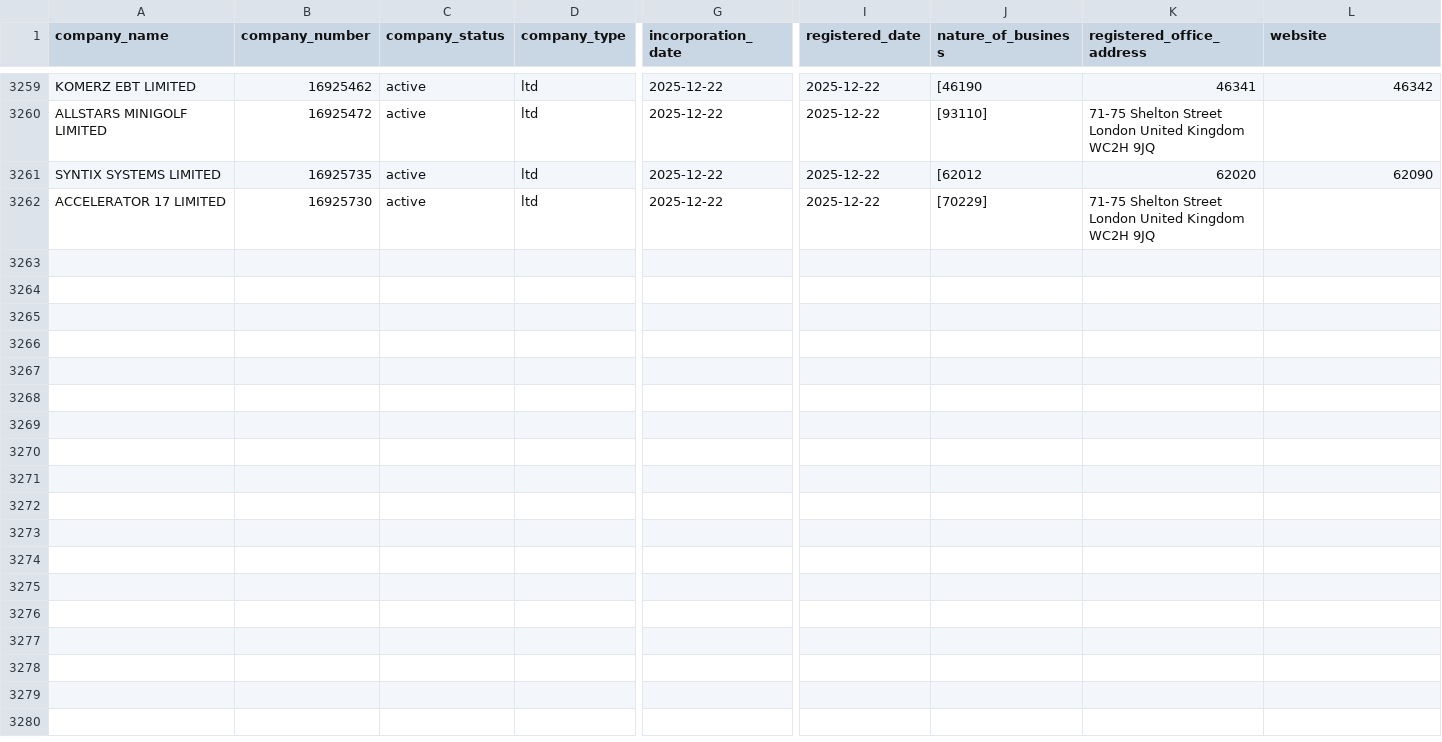
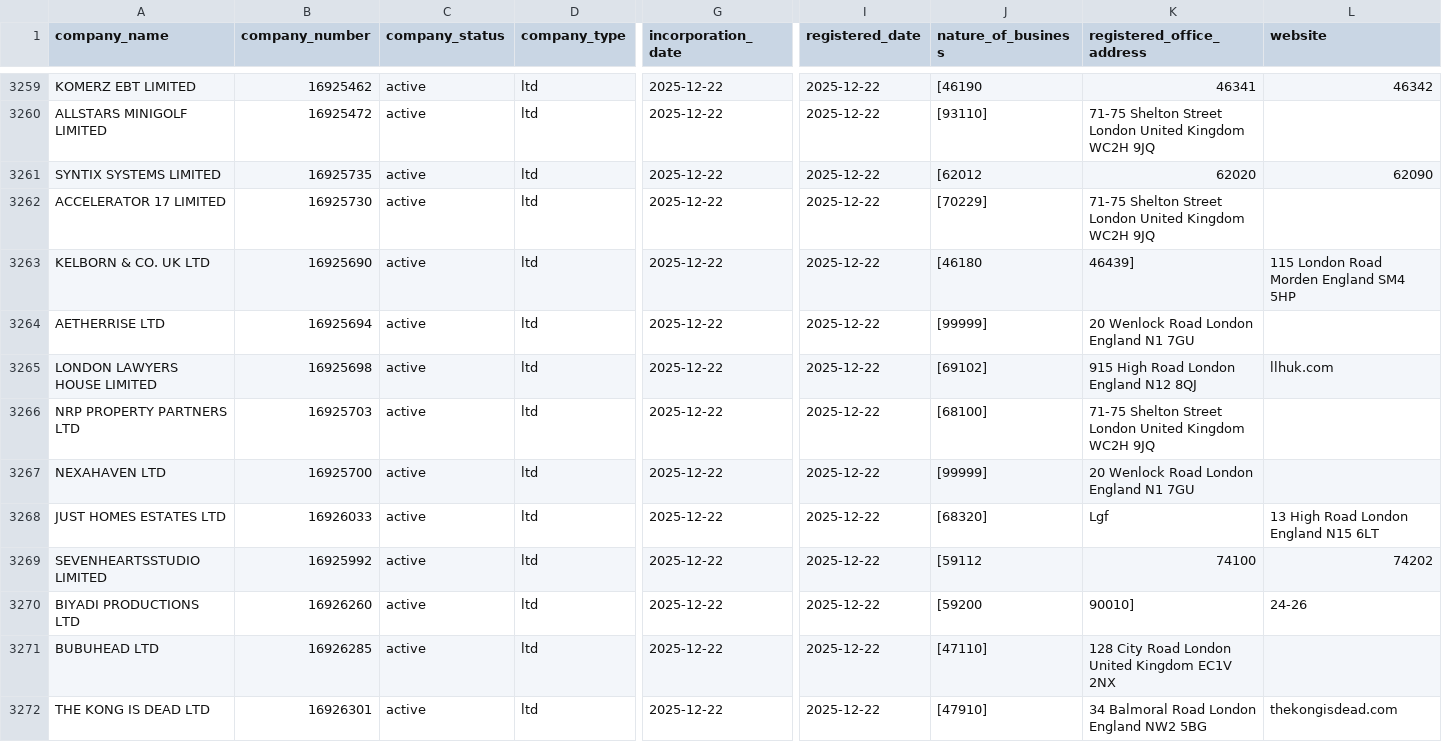
Before and after one commit to georgeunifi/George-Nicholson, a CSV file: London/Enriched/Dec 25.csv, drawn as a sheet; only a part is shown, gaps mark what is left out; rows hold the shown columns only; the diff covers the shown part only; the diff names each change by its address in the sheet, - before the commit and + after, or states it on an @@ line.

```diff
--- a/London/Enriched/Dec 25.csv
+++ b/London/Enriched/Dec 25.csv
+row 3263: KELBORN & CO. UK LTD | 16925690 | active | ltd | 2025-12-22 | 2025-12-22 | [46180 | 46439] | 115 London Road Morden England SM4 5HP
+row 3264: AETHERRISE LTD | 16925694 | active | ltd | 2025-12-22 | 2025-12-22 | [99999] | 20 Wenlock Road London England N1 7GU
+row 3265: LONDON LAWYERS HOUSE LIMITED | 16925698 | active | ltd | 2025-12-22 | 2025-12-22 | [69102] | 915 High Road London England N12 8QJ | llhuk.com
+row 3266: NRP PROPERTY PARTNERS LTD | 16925703 | active | ltd | 2025-12-22 | 2025-12-22 | [68100] | 71-75 Shelton Street London United Kingdom WC2H 9JQ
+row 3267: NEXAHAVEN LTD | 16925700 | active | ltd | 2025-12-22 | 2025-12-22 | [99999] | 20 Wenlock Road London England N1 7GU
+row 3268: JUST HOMES ESTATES LTD | 16926033 | active | ltd | 2025-12-22 | 2025-12-22 | [68320] | Lgf | 13 High Road London England N15 6LT
+row 3269: SEVENHEARTSSTUDIO LIMITED | 16925992 | active | ltd | 2025-12-22 | 2025-12-22 | [59112 | 74100 | 74202
+row 3270: BIYADI PRODUCTIONS LTD | 16926260 | active | ltd | 2025-12-22 | 2025-12-22 | [59200 | 90010] | 24-26
+row 3271: BUBUHEAD LTD | 16926285 | active | ltd | 2025-12-22 | 2025-12-22 | [47110] | 128 City Road London United Kingdom EC1V 2NX
+row 3272: THE KONG IS DEAD LTD | 16926301 | active | ltd | 2025-12-22 | 2025-12-22 | [47910] | 34 Balmoral Road London England NW2 5BG | thekongisdead.com
```
Also changed, not shown: 10 added rows elsewhere in this file.
